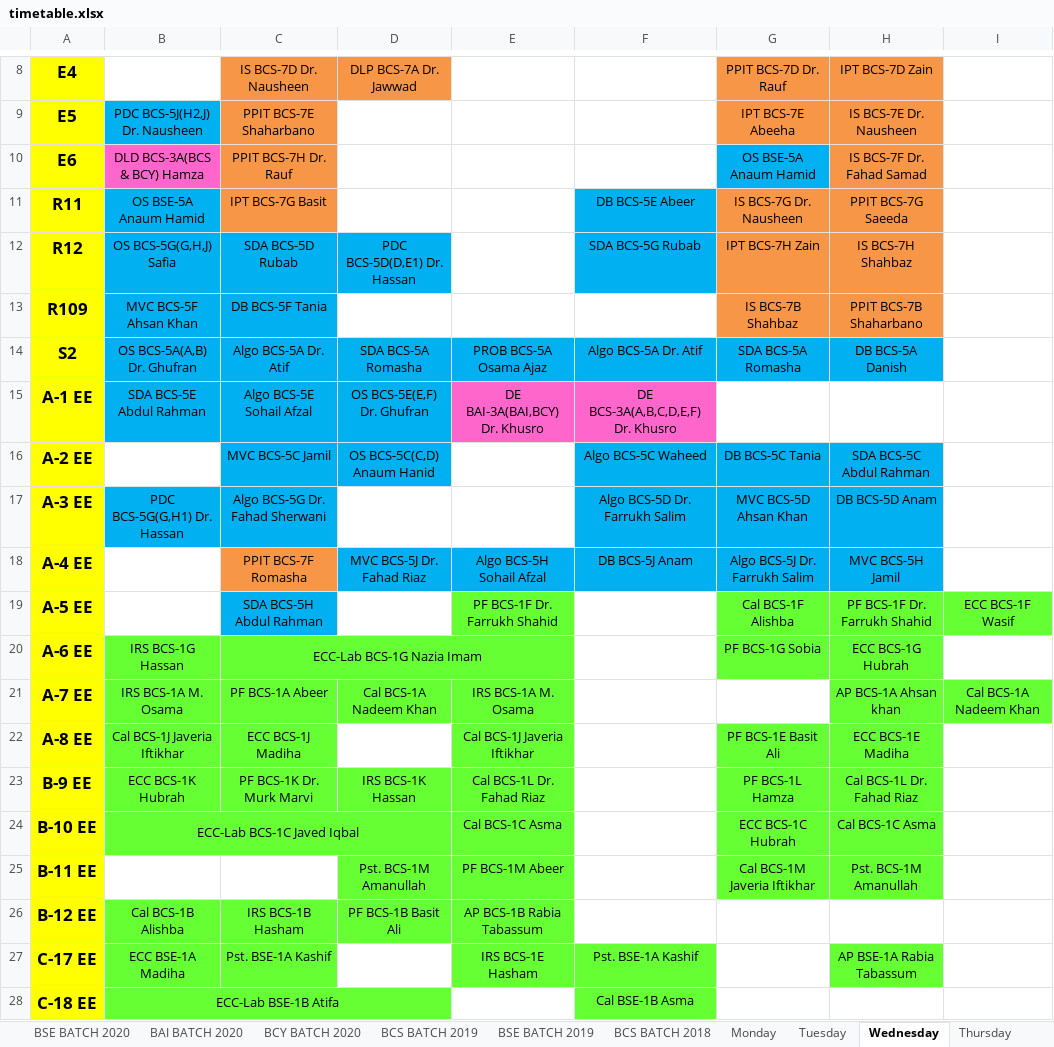
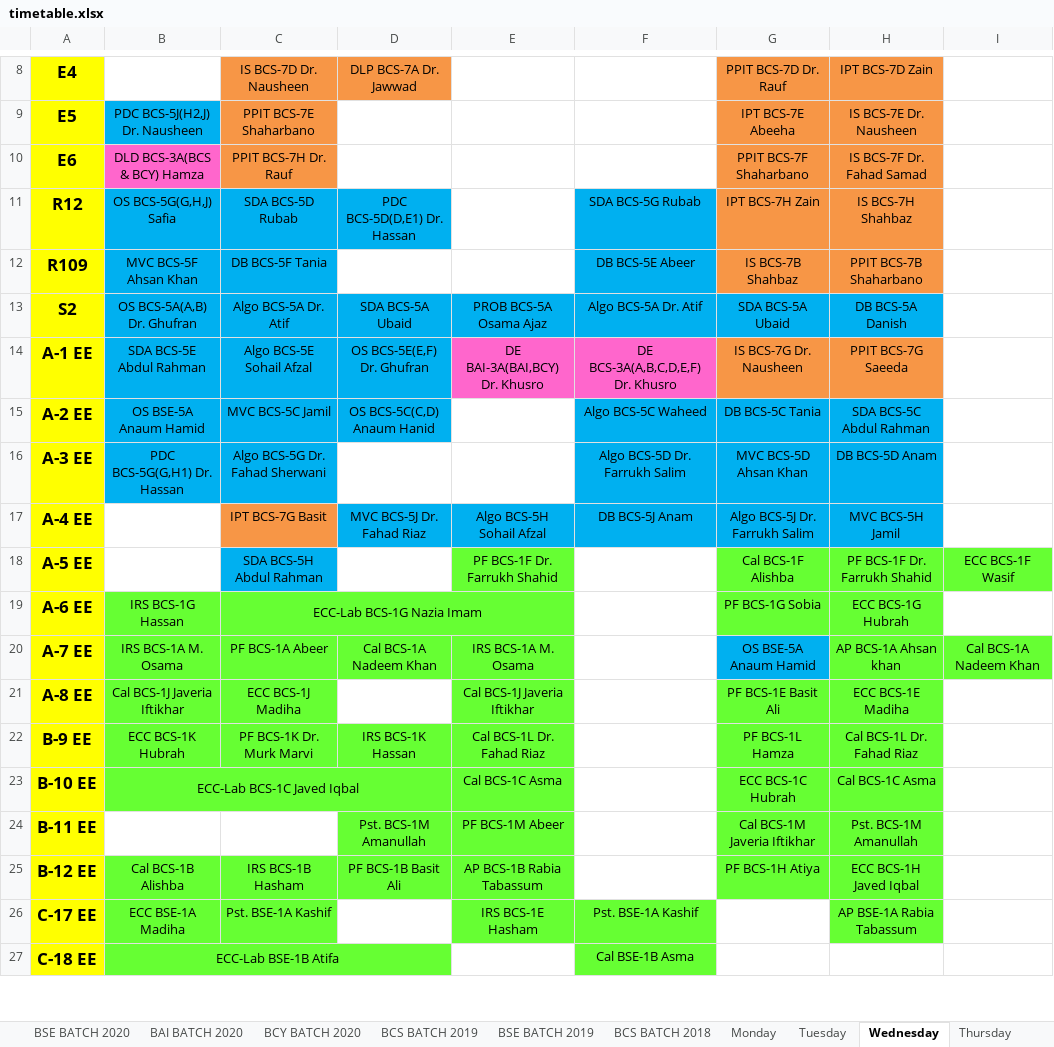
Before and after one commit to M1keZulu/veryFASTAPI, an Excel workbook: timetable.xlsx, sheet Wednesday, drawn as a sheet; only a part is shown, gaps mark what is left out; values as stored, in another font and other column widths than the file's, no borders; removed rows and columns are numbered as before the commit, all else as after; the diff names each change by its address in the sheet, - before the commit and + after, or states it on an @@ line.

```diff
--- a/timetable.xlsx (sheet Wednesday)
+++ b/timetable.xlsx (sheet Wednesday)
-G10: OS BSE-5A Anaum Hamid
+G10: PPIT BCS-7F Shaharbano
-G10 fill: #00B0F0
+G10 fill: #F79646
-row 11: R11 | OS BSE-5A Anaum Hamid | IPT BCS-7G Basit |  |  | DB BCS-5E Abeer | IS BCS-7G Dr. Nausheen | PPIT BCS-7G Saeeda
-F12: (empty)
+F12: DB BCS-5E Abeer
-F12 fill: none
+F12 fill: #00B0F0
-D13: SDA BCS-5A Romasha
+D13: SDA BCS-5A Ubaid
-G13: SDA BCS-5A Romasha
+G13: SDA BCS-5A Ubaid
-G14: (empty)
+G14: IS BCS-7G Dr. Nausheen
-G14:H14 fill: none
+G14:H14 fill: #F79646
-H14: (empty)
+H14: PPIT BCS-7G Saeeda
-B15: (empty)
+B15: OS BSE-5A Anaum Hamid
-B15 fill: none
+B15 fill: #00B0F0
-C17: PPIT BCS-7F Romasha
+C17: IPT BCS-7G Basit
-G20: (empty)
+G20: OS BSE-5A Anaum Hamid
-G20 fill: none
+G20 fill: #00B0F0
-G25: (empty)
+G25: PF BCS-1H Atiya
-G25:H25 fill: none
+G25:H25 fill: #66FF33
-H25: (empty)
+H25: ECC BCS-1H Javed Iqbal
```
Also changed, not shown: sheet BCS BATCH 2019, sheet Friday, sheet Thursday, sheet Monday, sheet Tuesday, sheet Saturday, 4 more sheets, hidden cells, charts or pictures, 1 other file.
